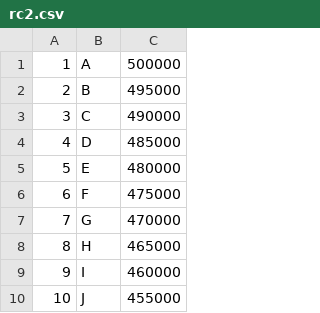
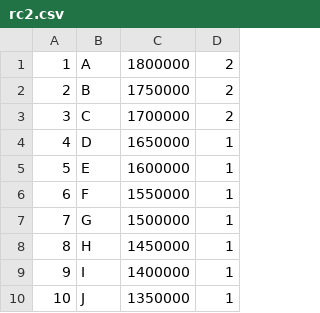
Before and after one commit to noris7012/Web_Onience, a CSV file: csv/rc2.csv, drawn as a sheet; only a part is shown; removed rows and columns are numbered as before the commit, all else as after; the diff names each change by its address in the sheet, - before the commit and + after, or states it on an @@ line.

```diff
--- a/csv/rc2.csv
+++ b/csv/rc2.csv
-column C, rows 1-10: 500000 | 495000 | 490000 | 485000 | 480000 | 475000 | 470000 | 465000 | 460000 | 455000
+column C, rows 1-10: 1800000 | 1750000 | 1700000 | 1650000 | 1600000 | 1550000 | 1500000 | 1450000 | 1400000 | 1350000
+column D, rows 1-10: 2 | 2 | 2 | 1 | 1 | 1 | 1 | 1 | 1 | 1
```
Also changed, not shown: csv/rc1.csv, csv/rc3.csv, 6 other files.
